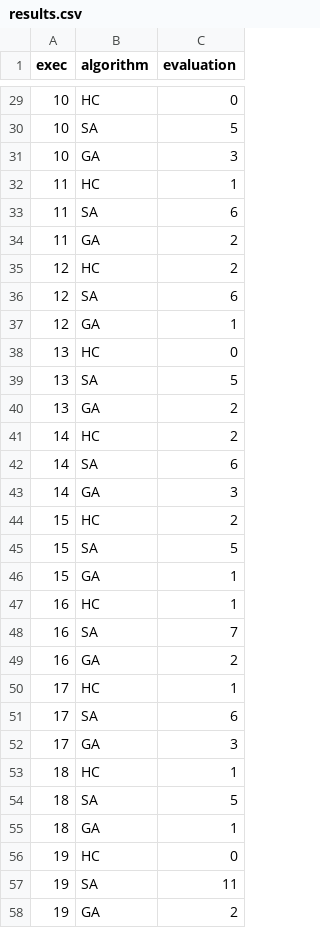
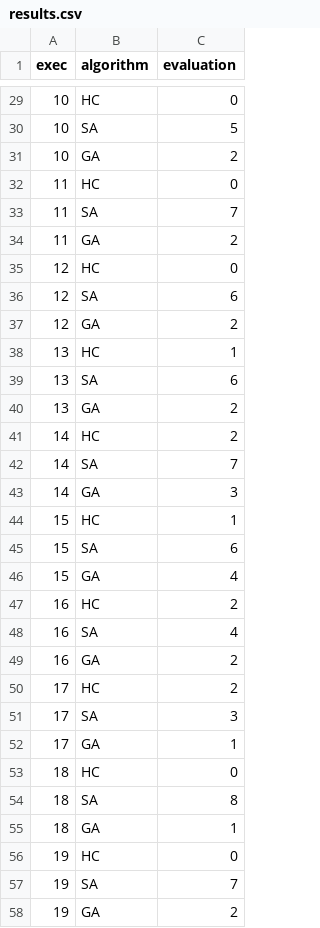
Before and after one commit to richlpn/8Queens-optmization, a CSV file: Report/results/datasets/results.csv, drawn as a sheet; only a part is shown, gaps mark what is left out; the diff covers the shown part only.

```diff
--- a/Report/results/datasets/results.csv
+++ b/Report/results/datasets/results.csv
@@ -30,29 +30,29 @@ exec,algorithm,evaluation
 10,SA,5
-10,GA,3
-11,HC,1
-11,SA,6
+10,GA,2
+11,HC,0
+11,SA,7
 11,GA,2
-12,HC,2
+12,HC,0
 12,SA,6
-12,GA,1
-13,HC,0
-13,SA,5
+12,GA,2
+13,HC,1
+13,SA,6
 13,GA,2
 14,HC,2
-14,SA,6
+14,SA,7
 14,GA,3
-15,HC,2
-15,SA,5
-15,GA,1
-16,HC,1
-16,SA,7
+15,HC,1
+15,SA,6
+15,GA,4
+16,HC,2
+16,SA,4
 16,GA,2
-17,HC,1
-17,SA,6
-17,GA,3
-18,HC,1
-18,SA,5
+17,HC,2
+17,SA,3
+17,GA,1
+18,HC,0
+18,SA,8
 18,GA,1
 19,HC,0
-19,SA,11
+19,SA,7
 19,GA,2
```
Also changed, not shown: 39 edited cells elsewhere in this file, Report/results/datasets/data.csv, 5 other files.
